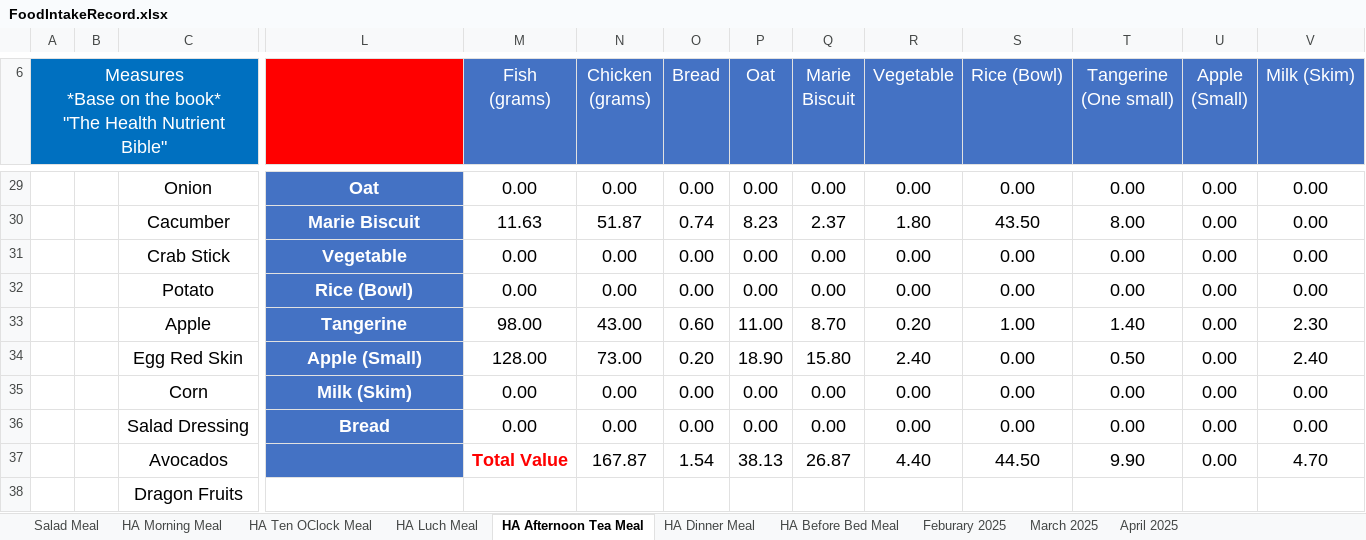
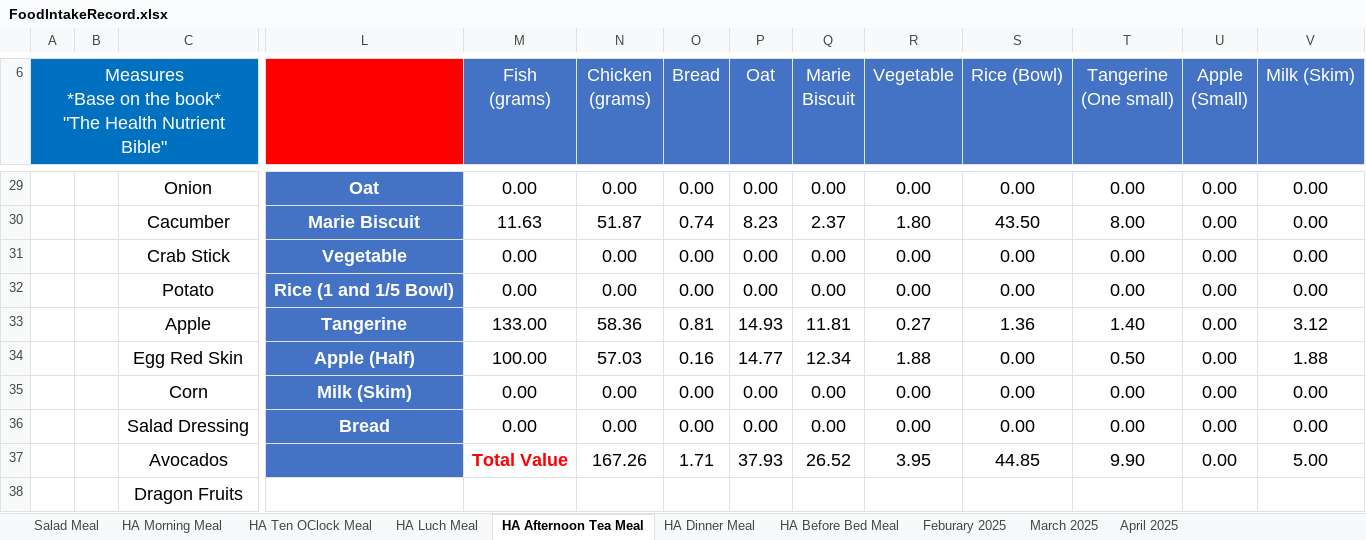
Before and after one commit to tangsinglun/Health, an Excel workbook: FoodIntakeRecord.xlsx, sheet HA Afternoon Tea Meal, drawn as a sheet; only a part is shown, gaps mark what is left out; values as stored, in another font and other column widths than the file's, no borders; removed rows and columns are numbered as before the commit, all else as after; rows hold the shown columns only; the diff names each change by its address in the sheet, - before the commit and + after, or states it on an @@ line.

Commit message:
docs: 1. Meal Portion Updated.

```diff
--- a/FoodIntakeRecord.xlsx (sheet HA Afternoon Tea Meal)
+++ b/FoodIntakeRecord.xlsx (sheet HA Afternoon Tea Meal)
-L32: Rice (Bowl)
+L32: Rice (1 and 1/5 Bowl)
-row 33:  |  | Apple | Tangerine | 98.00 | 43.00 | 0.60 | 11.00 | 8.70 | 0.20 | 1.00 | 1.40 | 0.00 | 2.30
-row 34:  |  | Egg Red Skin | Apple (Small) | 128.00 | 73.00 | 0.20 | 18.90 | 15.80 | 2.40 | 0.00 | 0.50 | 0.00 | 2.40
+row 33:  |  | Apple | Tangerine | 133.00 | 58.36 | 0.81 | 14.93 | 11.81 | 0.27 | 1.36 | 1.40 | 0.00 | 3.12
+row 34:  |  | Egg Red Skin | Apple (Half) | 100.00 | 57.03 | 0.16 | 14.77 | 12.34 | 1.88 | 0.00 | 0.50 | 0.00 | 1.88
-row 37:  |  | Avocados |  | Total Value | 167.87 | 1.54 | 38.13 | 26.87 | 4.40 | 44.50 | 9.90 | 0.00 | 4.70
+row 37:  |  | Avocados |  | Total Value | 167.26 | 1.71 | 37.93 | 26.52 | 3.95 | 44.85 | 9.90 | 0.00 | 5.00
```
Also changed, not shown: sheet March 2025, sheet April 2025, sheet Feburary 2025, sheet HA Before Bed Meal, sheet HA Luch Meal, sheet HA Dinner Meal, 2 more sheets.
